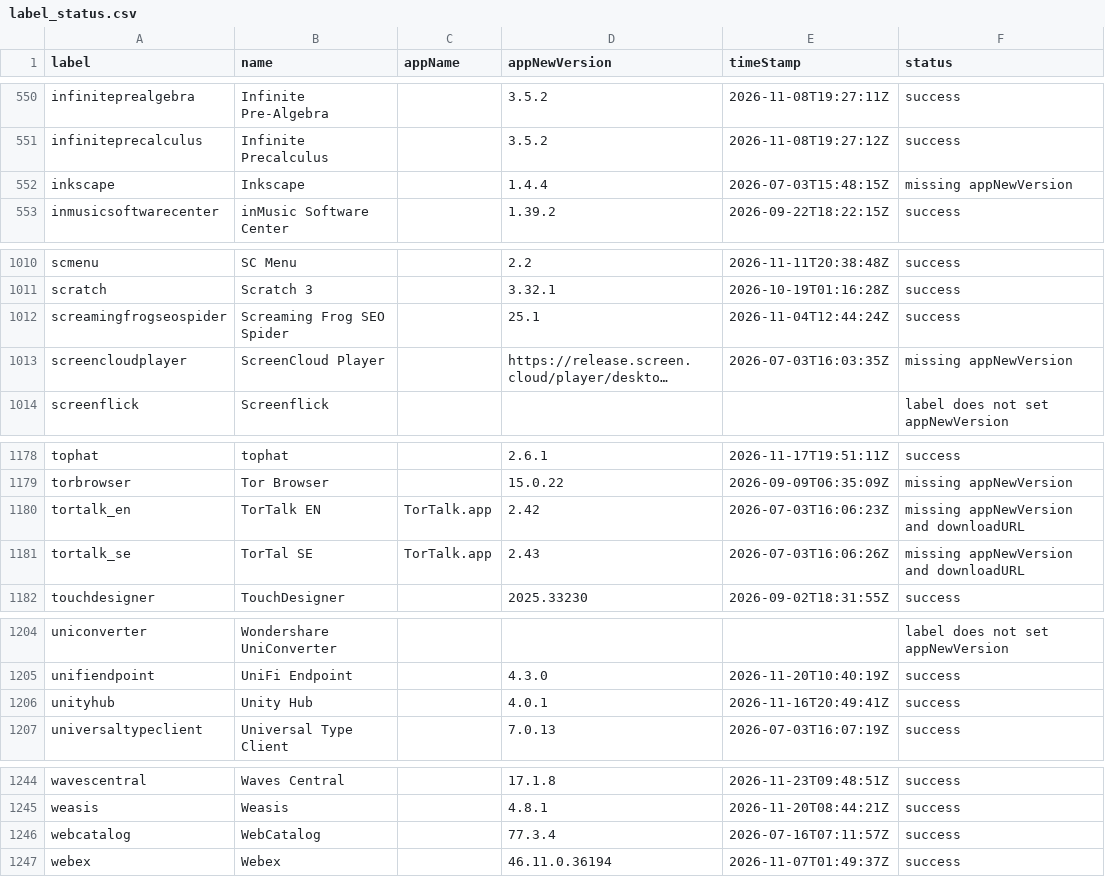
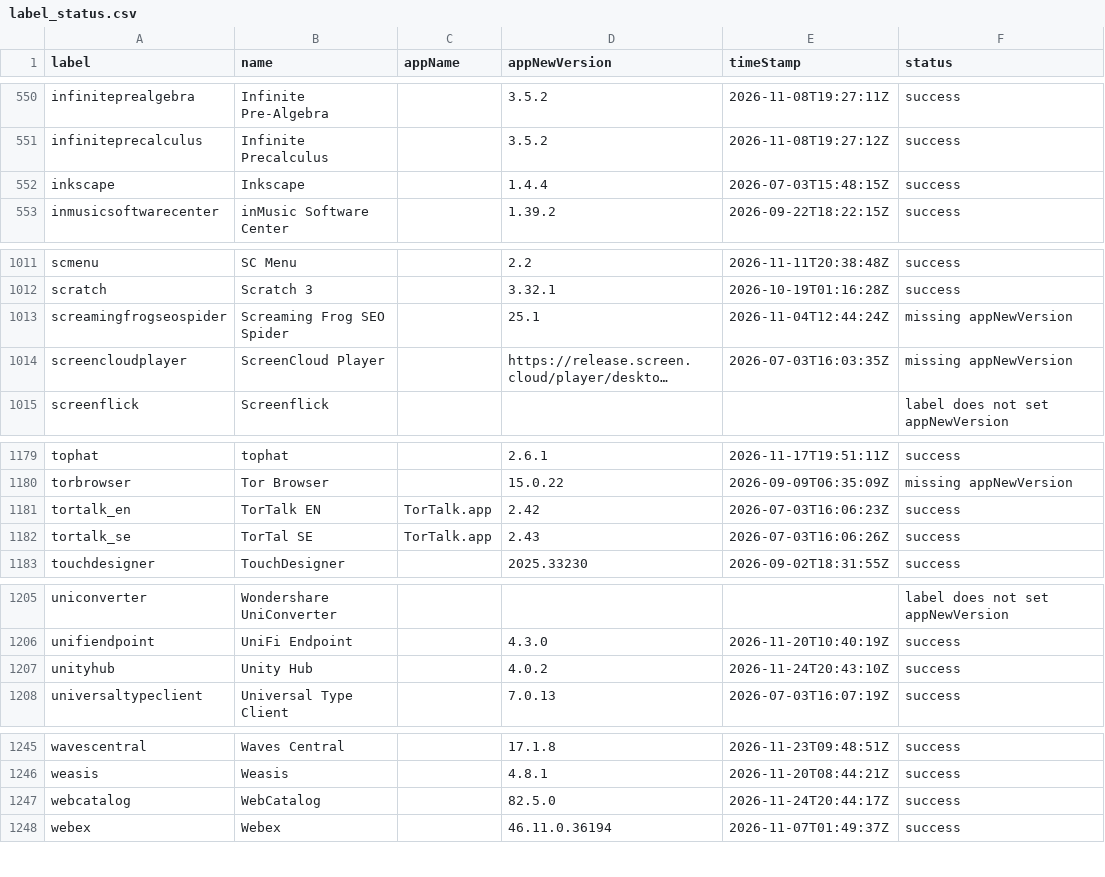
Before and after one commit to gilburns/Installomator-Tracker, a CSV file: label_status.csv, drawn as a sheet; only a part is shown, gaps mark what is left out; long unchanged cells end in …; addresses are those after the commit; the diff covers the shown part only; the diff names each change by its address in the sheet, - before the commit and + after, or states it on an @@ line.

```diff
--- a/label_status.csv
+++ b/label_status.csv
-F552 (status): missing appNewVersion
+F552 (status): success
-F1013 (status): success
+F1013 (status): missing appNewVersion
-F1181:F1182 (status): missing appNewVersion and downloadURL
+F1181:F1182 (status): success
-D1207 (appNewVersion): 4.0.1
+D1207 (appNewVersion): 4.0.2
-E1207 (timeStamp): 2026-11-16T20:49:41Z
+E1207 (timeStamp): 2026-11-24T20:43:10Z
-D1247 (appNewVersion): 77.3.4
+D1247 (appNewVersion): 82.5.0
-E1247 (timeStamp): 2026-07-16T07:11:57Z
+E1247 (timeStamp): 2026-11-24T20:44:17Z
```
Also changed, not shown: 1 added row and 9 edited cells elsewhere in this file, 9 other files.
